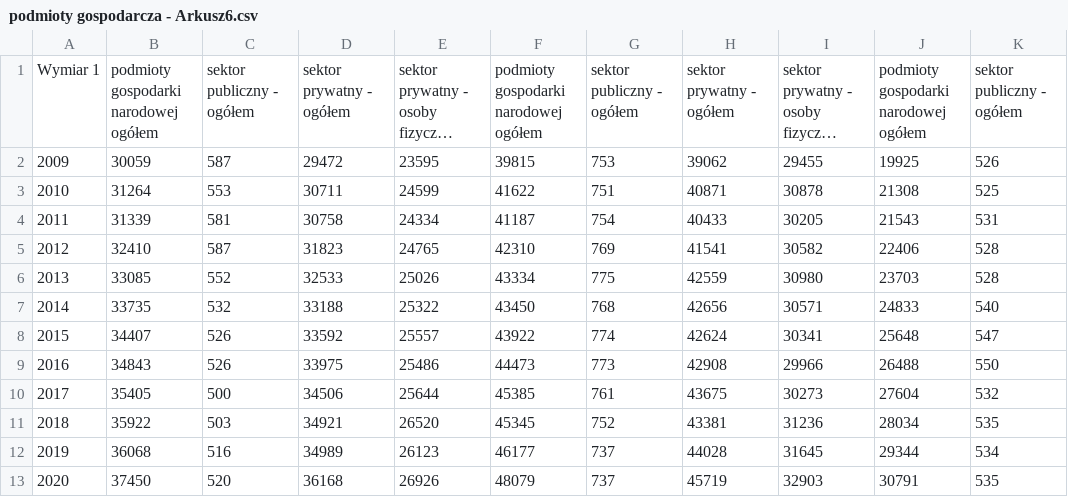
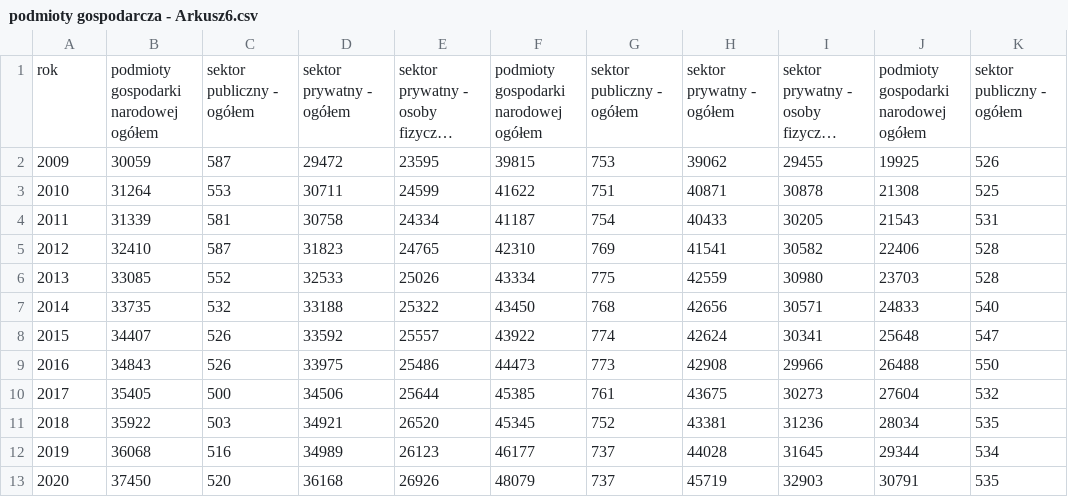
Before and after one commit to edsmi/projekt, a CSV file: podmioty gospodarcza - Arkusz6.csv, drawn as a sheet; only a part is shown; long unchanged cells end in …; the diff names each change by its address in the sheet, - before the commit and + after, or states it on an @@ line.

Commit message:
Update podmioty gospodarcza - Arkusz6.csv

```diff
--- a/podmioty gospodarcza - Arkusz6.csv
+++ b/podmioty gospodarcza - Arkusz6.csv
-A1: Wymiar 1
+A1: rok
```
